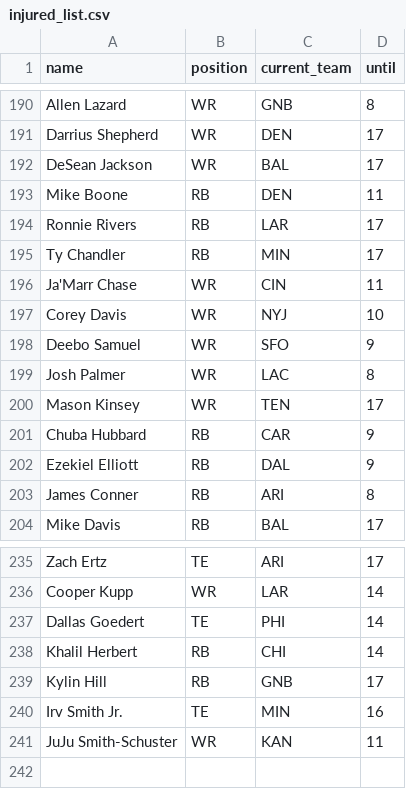
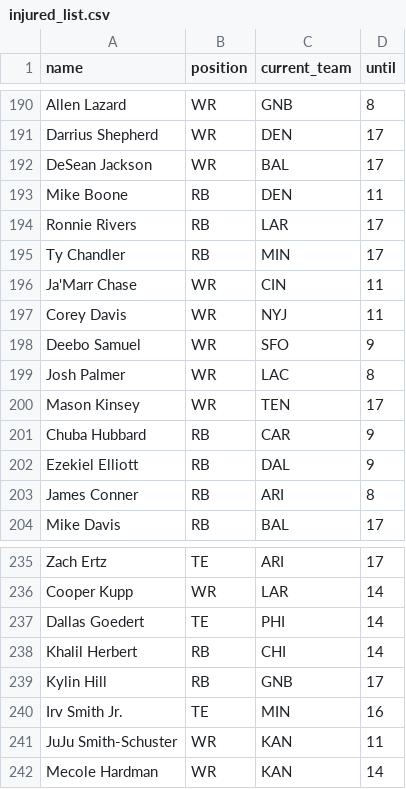
Before and after one commit to tefirman/FantasySports, a CSV file: res/football/injured_list.csv, drawn as a sheet; only a part is shown, gaps mark what is left out.

Commit message:
Updating injured list

```diff
--- a/res/football/injured_list.csv
+++ b/res/football/injured_list.csv
@@ -196,3 +196,3 @@ Ty Chandler,RB,MIN,17
 Ja'Marr Chase,WR,CIN,11
-Corey Davis,WR,NYJ,10
+Corey Davis,WR,NYJ,11
 Deebo Samuel,WR,SFO,9
@@ -241 +241,2 @@ Irv Smith Jr.,TE,MIN,16
 JuJu Smith-Schuster,WR,KAN,11
+Mecole Hardman,WR,KAN,14
```
